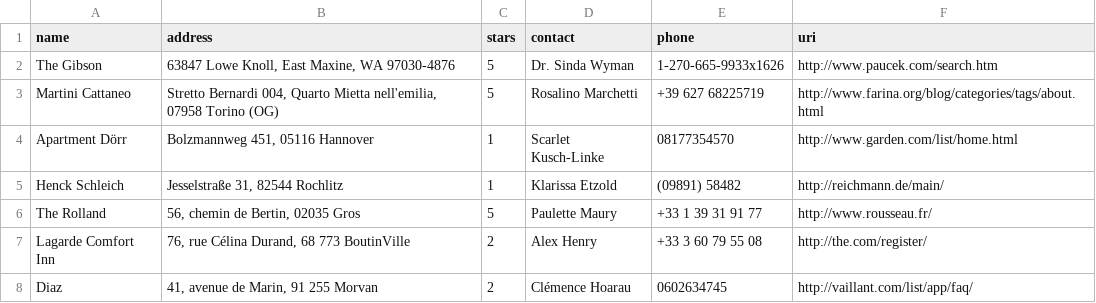
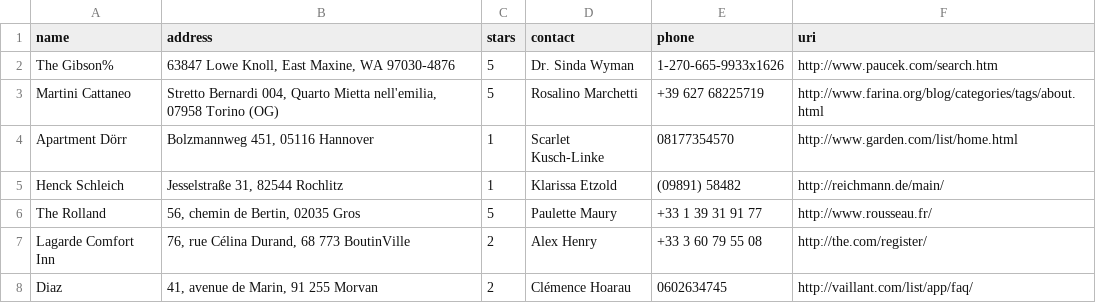
Before and after one commit to M-Samy/reformatting_tool, a CSV file: hotels.csv, drawn as a sheet; only a part is shown.

```diff
--- a/hotels.csv
+++ b/hotels.csv
@@ -1,3 +1,3 @@
 name,address,stars,contact,phone,uri
-The Gibson,"63847 Lowe Knoll, East Maxine, WA 97030-4876",5,Dr. Sinda Wyman,1-270-665-9933x1626,http://www.paucek.com/search.htm
+The Gibson%,"63847 Lowe Knoll, East Maxine, WA 97030-4876",5,Dr. Sinda Wyman,1-270-665-9933x1626,http://www.paucek.com/search.htm
 Martini Cattaneo,"Stretto Bernardi 004, Quarto Mietta nell'emilia, 07958 Torino (OG)",5,Rosalino Marchetti,+39 627 68225719,http://www.farina.org/blog/categories/tags/about.html
```
Also changed, not shown: 2 other files.
